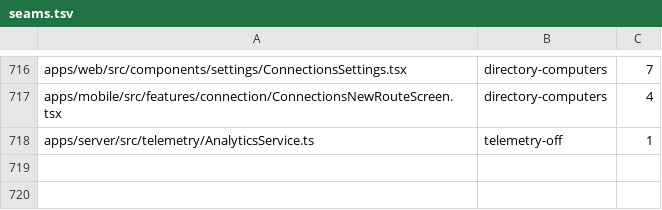
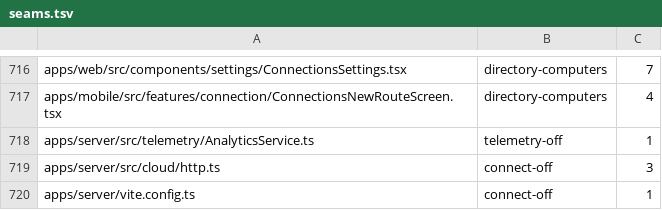
Before and after one commit to kylebegeman/loom, a TSV file: docs/fork/seams.tsv, drawn as a sheet; only a part is shown, gaps mark what is left out.

```diff
--- a/docs/fork/seams.tsv
+++ b/docs/fork/seams.tsv
@@ -718 +718,3 @@ apps/mobile/src/features/connection/ConnectionsNewRouteScreen.tsx	directory-comp
 apps/server/src/telemetry/AnalyticsService.ts	telemetry-off	1
+apps/server/src/cloud/http.ts	connect-off	3
+apps/server/vite.config.ts	connect-off	1
```
Also changed, not shown: 16 other files.
